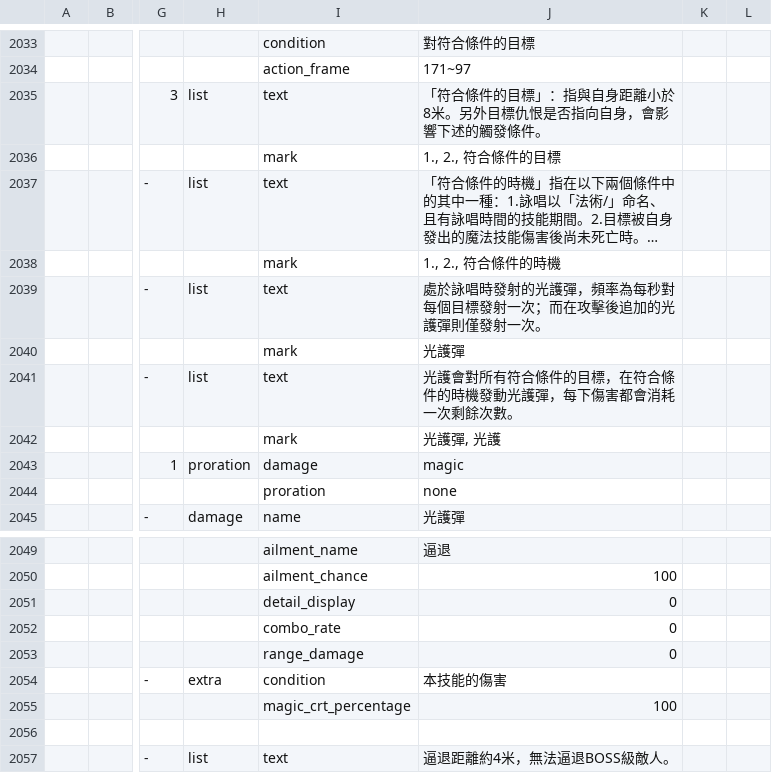
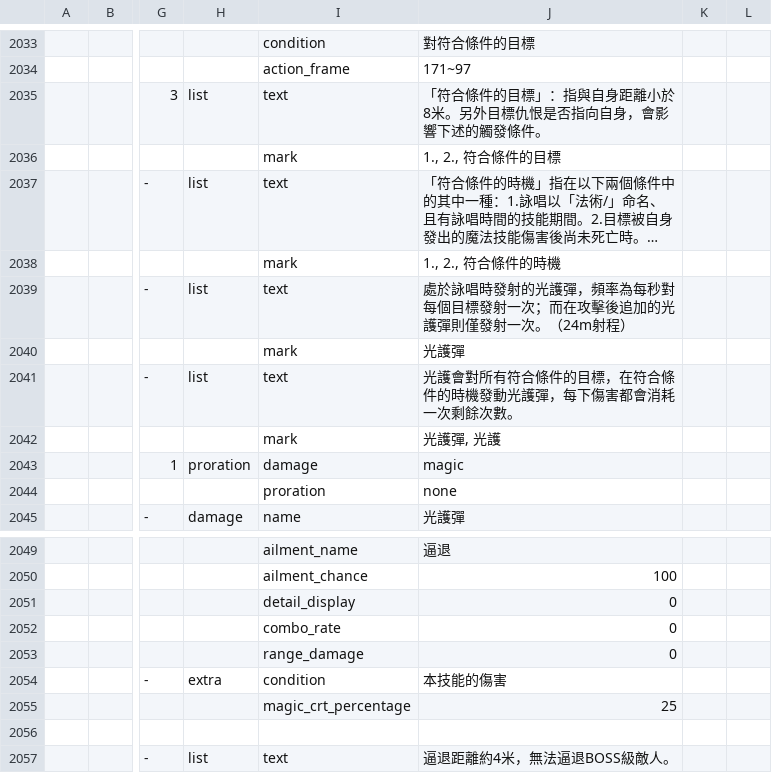
Before and after one commit to hcetyzun/Data-mirror, a CSV file: data/skill/skill.csv, drawn as a sheet; only a part is shown, gaps mark what is left out; long unchanged cells end in …; the diff names each change by its address in the sheet, - before the commit and + after, or states it on an @@ line.

```diff
--- a/data/skill/skill.csv
+++ b/data/skill/skill.csv
-J2039: …射一次。
+J2039: …射一次。（24m射程）
-J2055: 100
+J2055: 25
```
Also changed, not shown: data/lang/zh_cn/skill_cn.csv.
